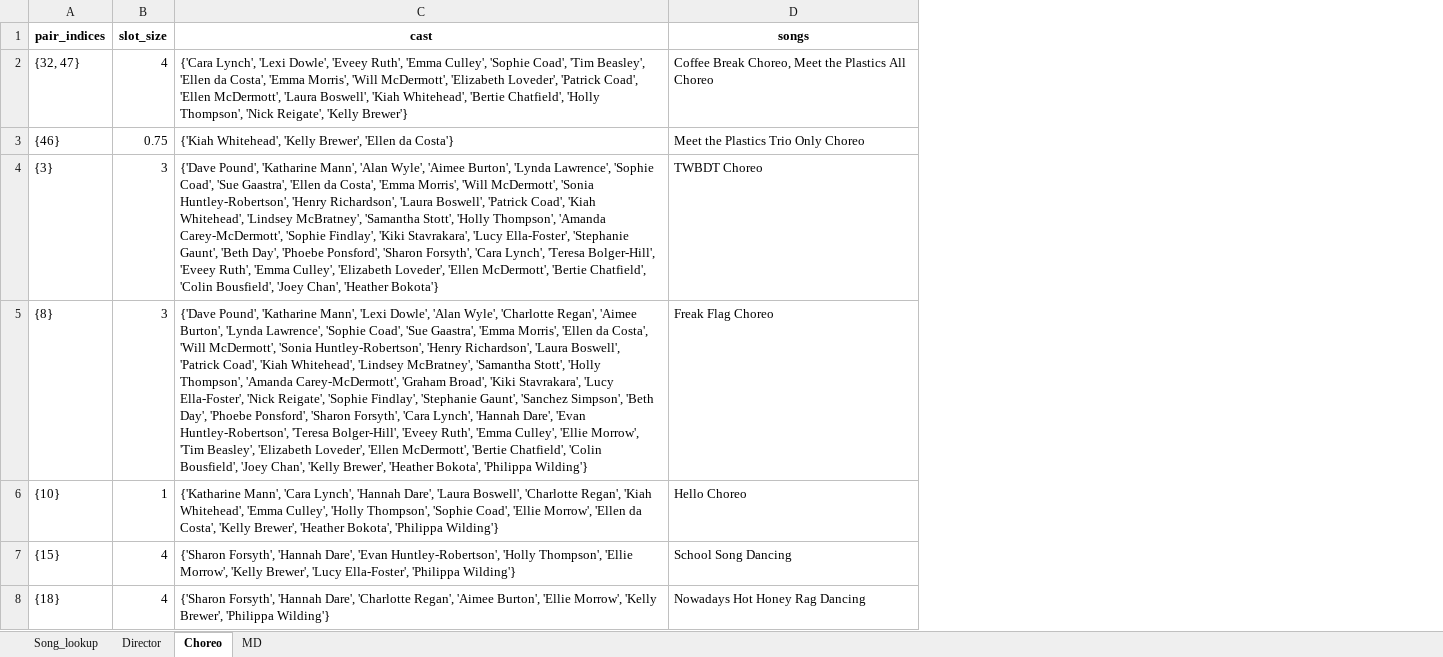
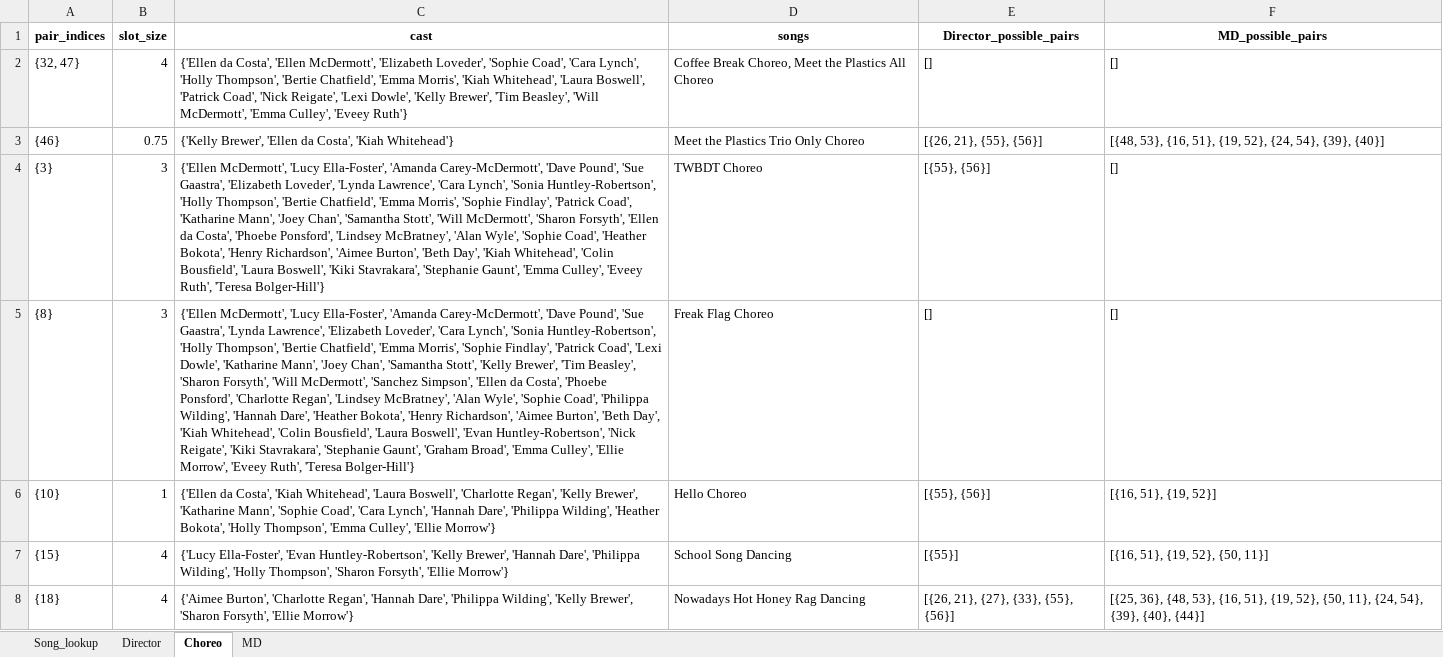
Before and after one commit to caralynch/Song_scheduler, an Excel workbook: successive_pairs.xlsx, sheet Choreo, drawn as a sheet; only a part is shown; values as stored, in another font and other column widths than the file's, no borders; the diff covers the shown part only; the diff names each change by its address in the sheet, - before the commit and + after, or states it on an @@ line.

```diff
--- a/successive_pairs.xlsx (sheet Choreo)
+++ b/successive_pairs.xlsx (sheet Choreo)
+column E (Director_possible_pairs), rows 2-8: [] | [{26, 21}, {55}, {56}] | [{55}, {56}] | [] | [{55}, {56}] | [{55}] | [{26, 21}, {27}, {33}, {55}, {56}]
+column F (MD_possible_pairs), rows 2-8: [] | [{48, 53}, {16, 51}, {19, 52}, {24, 54}, {39}, {40}] | [] | [] | [{16, 51}, {19, 52}] | [{16, 51}, {19, 52}, {50, 11}] | [{25, 36}, {48, 53}, {16, 51}, {19, 52}, {50, 11}, {24, 54}, {39}, {40}, {44}]
-C2 (cast): {'Cara Lynch', 'Lexi Dowle', 'Eveey Ruth', 'Emma Culley', 'Sophie Coad', 'Tim Beasley', 'Ellen da Costa', 'Emma Morris', 'Will McDermott', 'Elizabeth Loveder', 'Patrick Coad', 'Ellen McDermott', 'Laura Boswell', 'Kiah Whitehead', 'Bertie Chatfield', 'Holly Thompson', 'Nick Reigate', 'Kelly Brewer'}
+C2 (cast): {'Ellen da Costa', 'Ellen McDermott', 'Elizabeth Loveder', 'Sophie Coad', 'Cara Lynch', 'Holly Thompson', 'Bertie Chatfield', 'Emma Morris', 'Kiah Whitehead', 'Laura Boswell', 'Patrick Coad', 'Nick Reigate', 'Lexi Dowle', 'Kelly Brewer', 'Tim Beasley', 'Will McDermott', 'Emma Culley', 'Eveey Ruth'}
-C3 (cast): {'Kiah Whitehead', 'Kelly Brewer', 'Ellen da Costa'}
+C3 (cast): {'Kelly Brewer', 'Ellen da Costa', 'Kiah Whitehead'}
-C4 (cast): {'Dave Pound', 'Katharine Mann', 'Alan Wyle', 'Aimee Burton', 'Lynda Lawrence', 'Sophie Coad', 'Sue Gaastra', 'Ellen da Costa', 'Emma Morris', 'Will McDermott', 'Sonia Huntley-Robertson', 'Henry Richardson', 'Laura Boswell', 'Patrick Coad', 'Kiah Whitehead', 'Lindsey McBratney', 'Samantha Stott', 'Holly Thompson', 'Amanda Carey-McDermott', 'Sophie Findlay', 'Kiki Stavrakara', 'Lucy Ella-Foster', 'Stephanie Gaunt', 'Beth Day', 'Phoebe Ponsford', 'Sharon Forsyth', 'Cara Lynch', 'Teresa Bolger-Hill', 'Eveey Ruth', 'Emma Culley', 'Elizabeth Loveder', 'Ellen McDermott', 'Bertie Chatfield', 'Colin Bousfield', 'Joey Chan', 'Heather Bokota'}
+C4 (cast): {'Ellen McDermott', 'Lucy Ella-Foster', 'Amanda Carey-McDermott', 'Dave Pound', 'Sue Gaastra', 'Elizabeth Loveder', 'Lynda Lawrence', 'Cara Lynch', 'Sonia Huntley-Robertson', 'Holly Thompson', 'Bertie Chatfield', 'Emma Morris', 'Sophie Findlay', 'Patrick Coad', 'Katharine Mann', 'Joey Chan', 'Samantha Stott', 'Will McDermott', 'Sharon Forsyth', 'Ellen da Costa', 'Phoebe Ponsford', 'Lindsey McBratney', 'Alan Wyle', 'Sophie Coad', 'Heather Bokota', 'Henry Richardson', 'Aimee Burton', 'Beth Day', 'Kiah Whitehead', 'Colin Bousfield', 'Laura Boswell', 'Kiki Stavrakara', 'Stephanie Gaunt', 'Emma Culley', 'Eveey Ruth', 'Teresa Bolger-Hill'}
-C5 (cast): {'Dave Pound', 'Katharine Mann', 'Lexi Dowle', 'Alan Wyle', 'Charlotte Regan', 'Aimee Burton', 'Lynda Lawrence', 'Sophie Coad', 'Sue Gaastra', 'Emma Morris', 'Ellen da Costa', 'Will McDermott', 'Sonia Huntley-Robertson', 'Henry Richardson', 'Laura Boswell', 'Patrick Coad', 'Kiah Whitehead', 'Lindsey McBratney', 'Samantha Stott', 'Holly Thompson', 'Amanda Carey-McDermott', 'Graham Broad', 'Kiki Stavrakara', 'Lucy Ella-Foster', 'Nick Reigate', 'Sophie Findlay', 'Stephanie Gaunt', 'Sanchez Simpson', 'Beth Day', 'Phoebe Ponsford', 'Sharon Forsyth', 'Cara Lynch', 'Hannah Dare', 'Evan Huntley-Robertson', 'Teresa Bolger-Hill', 'Eveey Ruth', 'Emma Culley', 'Ellie Morrow', 'Tim Beasley', 'Elizabeth Loveder', 'Ellen McDermott', 'Bertie Chatfield', 'Colin Bousfield', 'Joey Chan', 'Kelly Brewer', 'Heather Bokota', 'Philippa Wilding'}
+C5 (cast): {'Ellen McDermott', 'Lucy Ella-Foster', 'Amanda Carey-McDermott', 'Dave Pound', 'Sue Gaastra', 'Lynda Lawrence', 'Elizabeth Loveder', 'Cara Lynch', 'Sonia Huntley-Robertson', 'Holly Thompson', 'Bertie Chatfield', 'Emma Morris', 'Sophie Findlay', 'Patrick Coad', 'Lexi Dowle', 'Katharine Mann', 'Joey Chan', 'Samantha Stott', 'Kelly Brewer', 'Tim Beasley', 'Sharon Forsyth', 'Will McDermott', 'Sanchez Simpson', 'Ellen da Costa', 'Phoebe Ponsford', 'Charlotte Regan', 'Lindsey McBratney', 'Alan Wyle', 'Sophie Coad', 'Philippa Wilding', 'Hannah Dare', 'Heather Bokota', 'Henry Richardson', 'Aimee Burton', 'Beth Day', 'Kiah Whitehead', 'Colin Bousfield', 'Laura Boswell', 'Evan Huntley-Robertson', 'Nick Reigate', 'Kiki Stavrakara', 'Stephanie Gaunt', 'Graham Broad', 'Emma Culley', 'Ellie Morrow', 'Eveey Ruth', 'Teresa Bolger-Hill'}
-C6 (cast): {'Katharine Mann', 'Cara Lynch', 'Hannah Dare', 'Laura Boswell', 'Charlotte Regan', 'Kiah Whitehead', 'Emma Culley', 'Holly Thompson', 'Sophie Coad', 'Ellie Morrow', 'Ellen da Costa', 'Kelly Brewer', 'Heather Bokota', 'Philippa Wilding'}
+C6 (cast): {'Ellen da Costa', 'Kiah Whitehead', 'Laura Boswell', 'Charlotte Regan', 'Kelly Brewer', 'Katharine Mann', 'Sophie Coad', 'Cara Lynch', 'Hannah Dare', 'Philippa Wilding', 'Heather Bokota', 'Holly Thompson', 'Emma Culley', 'Ellie Morrow'}
-C7 (cast): {'Sharon Forsyth', 'Hannah Dare', 'Evan Huntley-Robertson', 'Holly Thompson', 'Ellie Morrow', 'Kelly Brewer', 'Lucy Ella-Foster', 'Philippa Wilding'}
+C7 (cast): {'Lucy Ella-Foster', 'Evan Huntley-Robertson', 'Kelly Brewer', 'Hannah Dare', 'Philippa Wilding', 'Holly Thompson', 'Sharon Forsyth', 'Ellie Morrow'}
-C8 (cast): {'Sharon Forsyth', 'Hannah Dare', 'Charlotte Regan', 'Aimee Burton', 'Ellie Morrow', 'Kelly Brewer', 'Philippa Wilding'}
+C8 (cast): {'Aimee Burton', 'Charlotte Regan', 'Hannah Dare', 'Philippa Wilding', 'Kelly Brewer', 'Sharon Forsyth', 'Ellie Morrow'}
```
Also changed, not shown: 6 edited cells elsewhere in this sheet, sheet MD, sheet Director, sheet Song_lookup, 2 other files.
